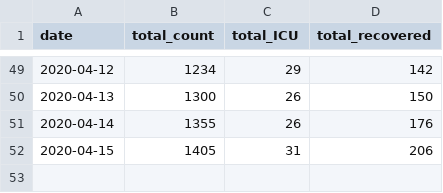
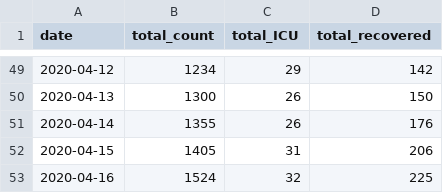
Before and after one commit to nitromannitol/nitromannitol.github.io, a CSV file: data_fit.csv, drawn as a sheet; only a part is shown, gaps mark what is left out; the diff names each change by its address in the sheet, - before the commit and + after, or states it on an @@ line.

```diff
--- a/data_fit.csv
+++ b/data_fit.csv
+row 53: 2020-04-16 | 1524 | 32 | 225
```
Also changed, not shown: data.csv, 1 other file.
